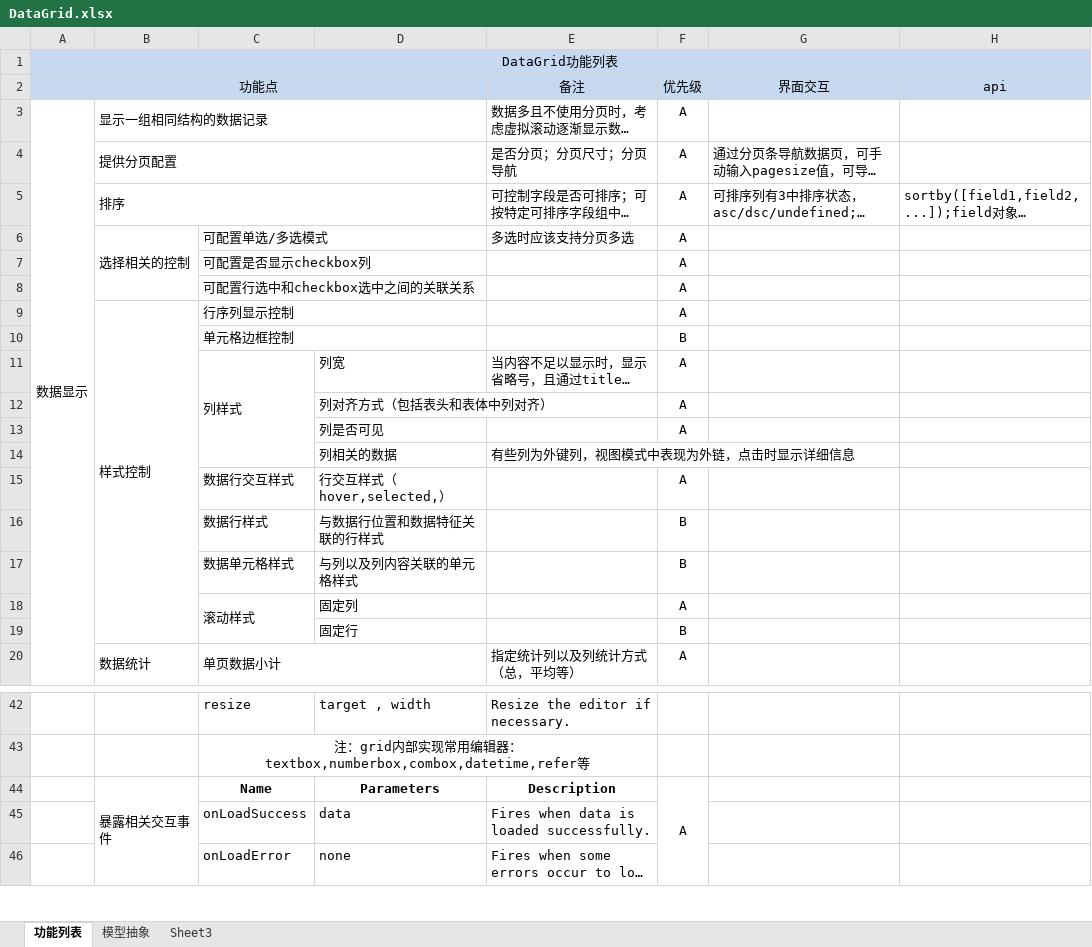
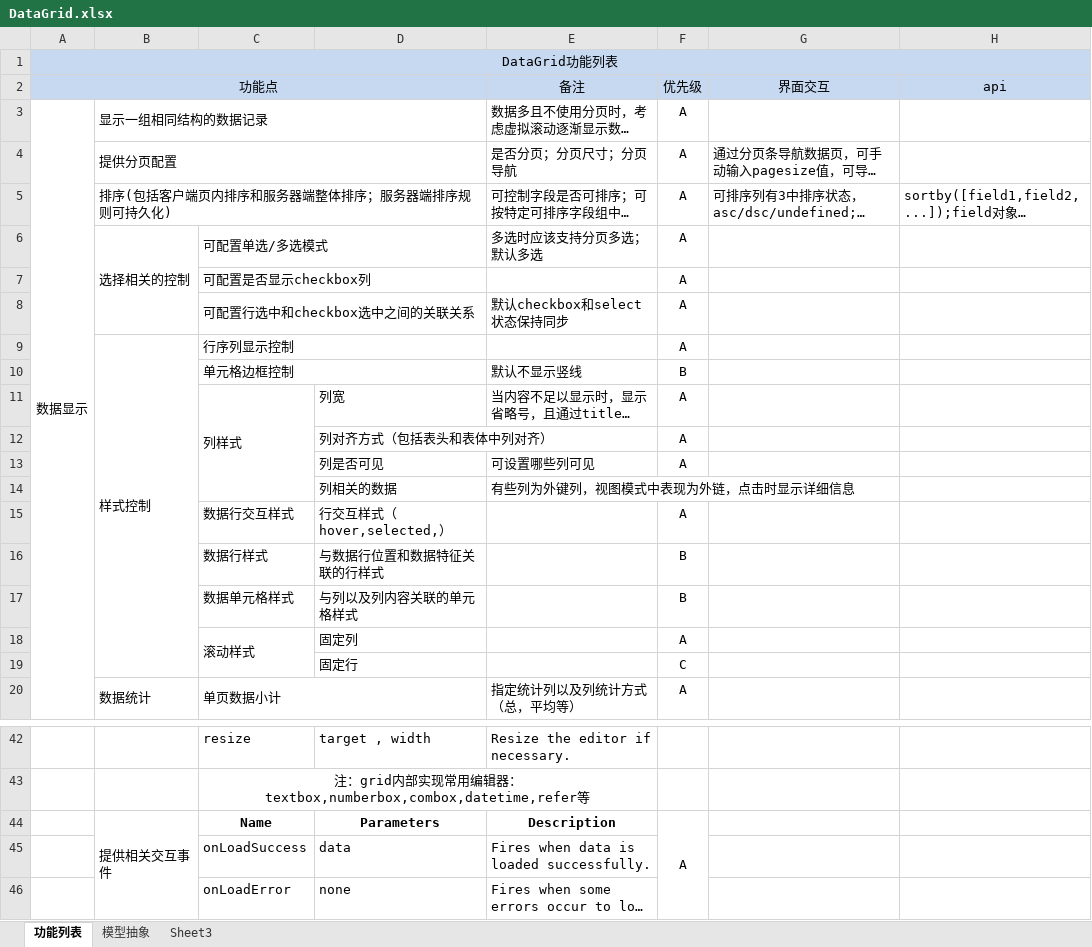
Before and after one commit to lizhucheng/DataGrid, an Excel workbook: DataGrid.xlsx, sheet 功能列表, drawn as a sheet; only a part is shown, gaps mark what is left out; long unchanged cells end in …; values as stored, in another font and other column widths than the file's, no borders; the diff names each change by its address in the sheet, - before the commit and + after, or states it on an @@ line.

```diff
--- a/DataGrid.xlsx (sheet 功能列表)
+++ b/DataGrid.xlsx (sheet 功能列表)
-B5: 排序
+B5: 排序(包括客户端页内排序和服务器端整体排序；服务器端排序规则可持久化)
-E6 (备注): 多选时应该支持分页多选
+E6 (备注): 多选时应该支持分页多选；默认多选
-E8 (备注): (empty)
+E8 (备注): 默认checkbox和select状态保持同步
-E10 (备注): (empty)
+E10 (备注): 默认不显示竖线
-E13 (备注): (empty)
+E13 (备注): 可设置哪些列可见
-F19 (优先级): B
+F19 (优先级): C
-B44: 暴露相关交互事件
+B44: 提供相关交互事件
```
Also changed, not shown: sheet 模型抽象, 1 other file.
